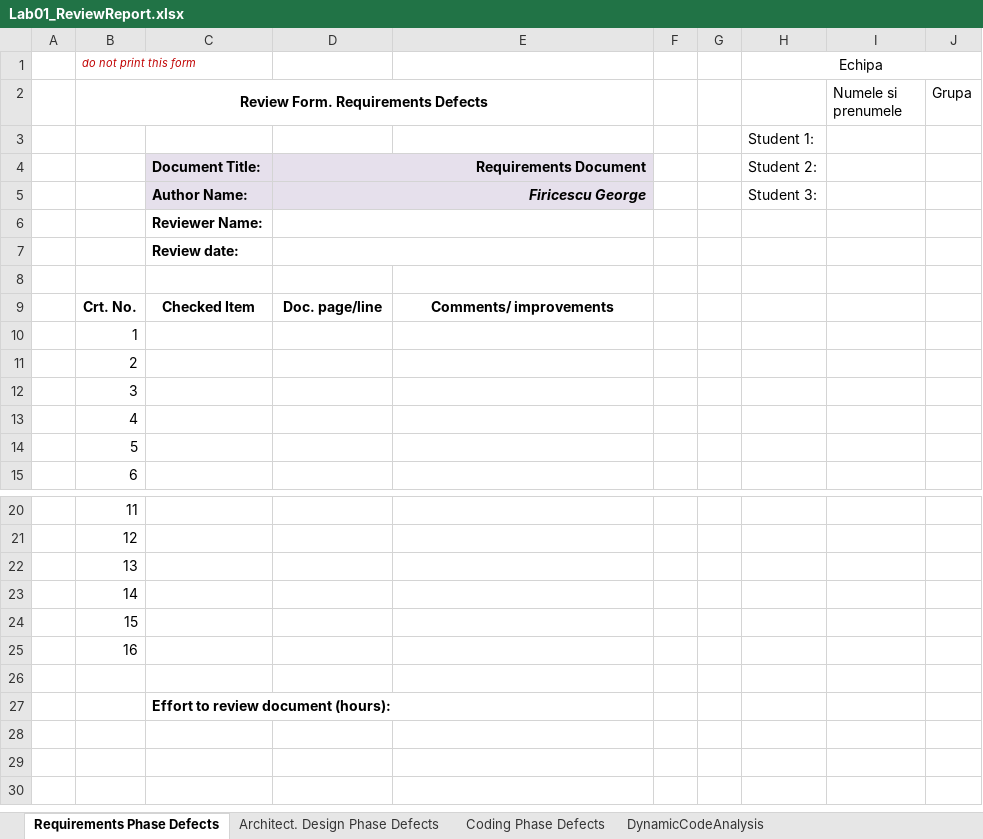
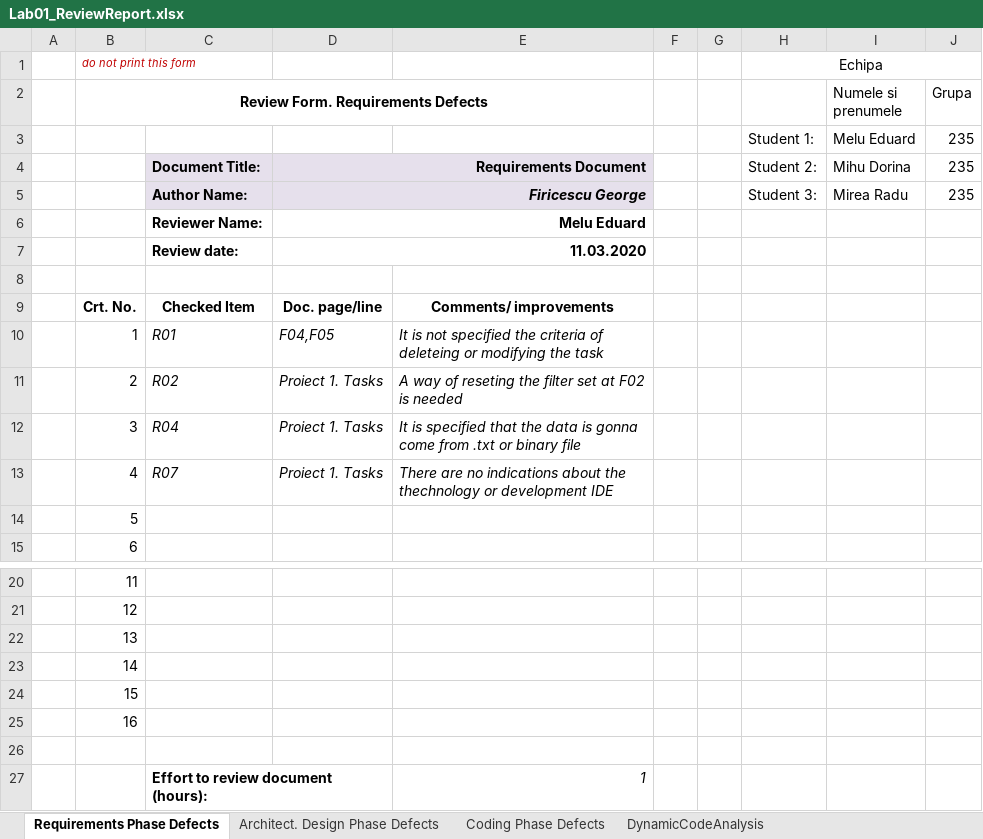
Before and after one commit to MireaRadu/Witcher_235, an Excel workbook: Tasks/Docs/Lab01/Lab01_ReviewReport.xlsx, sheet Requirements Phase Defects, drawn as a sheet; only a part is shown, gaps mark what is left out; values as stored, in another font and other column widths than the file's, no borders; removed rows and columns are numbered as before the commit, all else as after; the diff names each change by its address in the sheet, - before the commit and + after, or states it on an @@ line.

```diff
--- a/Tasks/Docs/Lab01/Lab01_ReviewReport.xlsx (sheet Requirements Phase Defects)
+++ b/Tasks/Docs/Lab01/Lab01_ReviewReport.xlsx (sheet Requirements Phase Defects)
-row 3:  |  |  |  |  |  |  | Student 1:
+row 3:  |  |  |  |  |  |  | Student 1: | Melu Eduard | 235
-I4 (Numele si prenumele): (empty)
+I4 (Numele si prenumele): Mihu Dorina
-J4:J5 (Grupa): (empty)
+J4:J5 (Grupa): 235
-I5 (Numele si prenumele): (empty)
+I5 (Numele si prenumele): Mirea Radu
-D6: (empty)
+D6: Melu Eduard
-D7: (empty)
+D7: 11.03.2020
-C10: (empty)
+C10: R01
-D10: (empty)
+D10: F04,F05
-E10: (empty)
+E10: It is not specified the criteria of deleteing or modifying the task
-C11: (empty)
+C11: R02
-D11:D13: (empty)
+D11:D13: Proiect 1. Tasks
-E11: (empty)
+E11: A way of reseting the filter set at F02 is needed
-C12: (empty)
+C12: R04
-E12: (empty)
+E12: It is specified that the data is gonna come from .txt or binary file
-C13: (empty)
+C13: R07
-E13: (empty)
+E13: There are no indications about the thechnology or development IDE
-E27: (empty)
+E27: 1
```
Also changed, not shown: sheet Architect. Design Phase Defects, sheet DynamicCodeAnalysis, sheet Coding Phase Defects.
